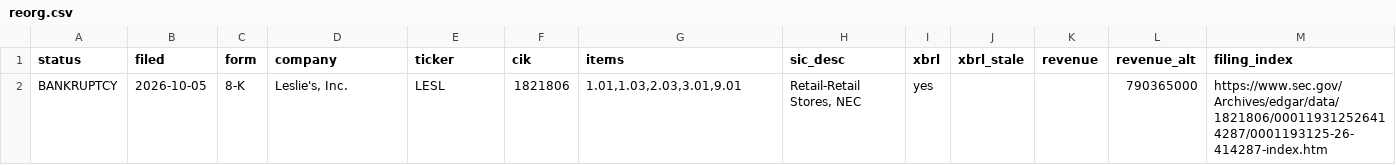
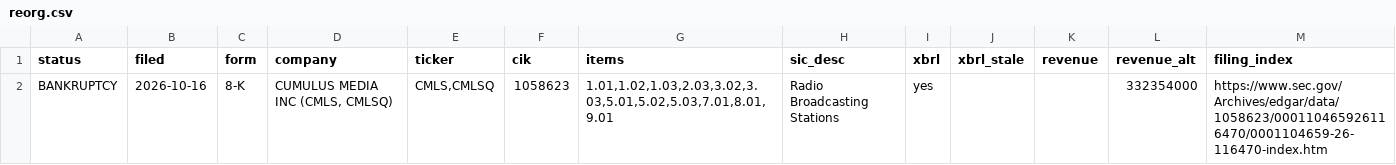
Before and after one commit to parthb762/spinoff-repo, a CSV file: spinoff_out/reorg.csv, drawn as a sheet.

```diff
--- a/spinoff_out/reorg.csv
+++ b/spinoff_out/reorg.csv
@@ -1,2 +1,2 @@
 status,filed,form,company,ticker,cik,items,sic_desc,xbrl,xbrl_stale,revenue,revenue_alt,filing_index
-BANKRUPTCY,2026-10-05,8-K,"Leslie's, Inc.",LESL,1821806,"1.01,1.03,2.03,3.01,9.01","Retail-Retail Stores, NEC",yes,,,790365000,https://www.sec.gov/Archives/edgar/data/1821806/000119312526414287/0001193125-26-414287-index.htm
+BANKRUPTCY,2026-10-16,8-K,"CUMULUS MEDIA INC  (CMLS, CMLSQ)","CMLS,CMLSQ",1058623,"1.01,1.02,1.03,2.03,3.02,3.03,5.01,5.02,5.03,7.01,8.01,9.01",Radio Broadcasting Stations,yes,,,332354000,https://www.sec.gov/Archives/edgar/data/1058623/000110465926116470/0001104659-26-116470-index.htm
```
Also changed, not shown: 3 other files.
